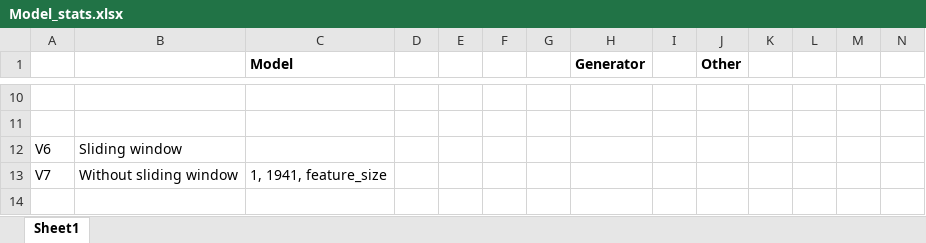
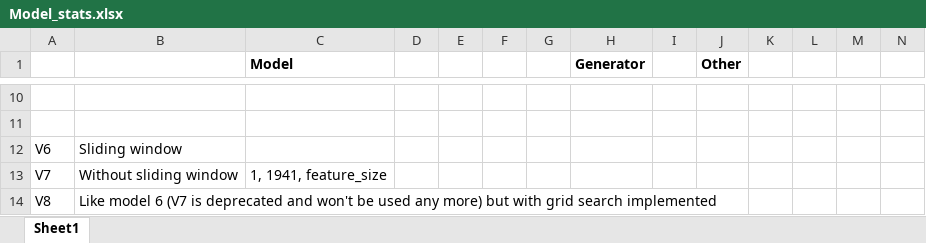
Before and after one commit to matthiasf1/Kaggle_M5PointPrediction, an Excel workbook: src/models/Model_stats.xlsx, sheet Sheet1, drawn as a sheet; only a part is shown, gaps mark what is left out; values as stored, in another font and other column widths than the file's, no borders; the diff names each change by its address in the sheet, - before the commit and + after, or states it on an @@ line.

Commit message:
Finished Grid Search implementation in V8

```diff
--- a/src/models/Model_stats.xlsx (sheet Sheet1)
+++ b/src/models/Model_stats.xlsx (sheet Sheet1)
+row 14: V8 | Like model 6 (V7 is deprecated and won't be used any more) but with grid search implemented
```
Also changed, not shown: 3 other files.
